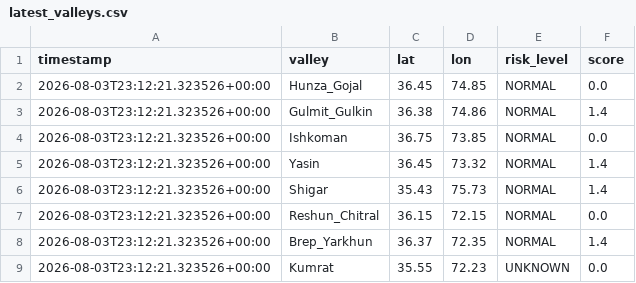
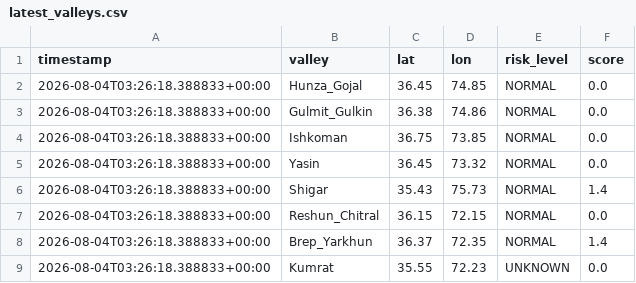
Before and after one commit to mirkhanzai/glacial-risk-watch-pakistan, a CSV file: data/latest_valleys.csv, drawn as a sheet.

```diff
--- a/data/latest_valleys.csv
+++ b/data/latest_valleys.csv
@@ -1,9 +1,9 @@
 timestamp,valley,lat,lon,risk_level,score
-2026-08-03T23:12:21.323526+00:00,Hunza_Gojal,36.45,74.85,NORMAL,0.0
-2026-08-03T23:12:21.323526+00:00,Gulmit_Gulkin,36.38,74.86,NORMAL,1.4
-2026-08-03T23:12:21.323526+00:00,Ishkoman,36.75,73.85,NORMAL,0.0
-2026-08-03T23:12:21.323526+00:00,Yasin,36.45,73.32,NORMAL,1.4
-2026-08-03T23:12:21.323526+00:00,Shigar,35.43,75.73,NORMAL,1.4
-2026-08-03T23:12:21.323526+00:00,Reshun_Chitral,36.15,72.15,NORMAL,0.0
-2026-08-03T23:12:21.323526+00:00,Brep_Yarkhun,36.37,72.35,NORMAL,1.4
-2026-08-03T23:12:21.323526+00:00,Kumrat,35.55,72.23,UNKNOWN,0.0
+2026-08-04T03:26:18.388833+00:00,Hunza_Gojal,36.45,74.85,NORMAL,0.0
+2026-08-04T03:26:18.388833+00:00,Gulmit_Gulkin,36.38,74.86,NORMAL,0.0
+2026-08-04T03:26:18.388833+00:00,Ishkoman,36.75,73.85,NORMAL,0.0
+2026-08-04T03:26:18.388833+00:00,Yasin,36.45,73.32,NORMAL,0.0
+2026-08-04T03:26:18.388833+00:00,Shigar,35.43,75.73,NORMAL,1.4
+2026-08-04T03:26:18.388833+00:00,Reshun_Chitral,36.15,72.15,NORMAL,0.0
+2026-08-04T03:26:18.388833+00:00,Brep_Yarkhun,36.37,72.35,NORMAL,1.4
+2026-08-04T03:26:18.388833+00:00,Kumrat,35.55,72.23,UNKNOWN,0.0
```
Also changed, not shown: data/history.csv, 1 other file.
